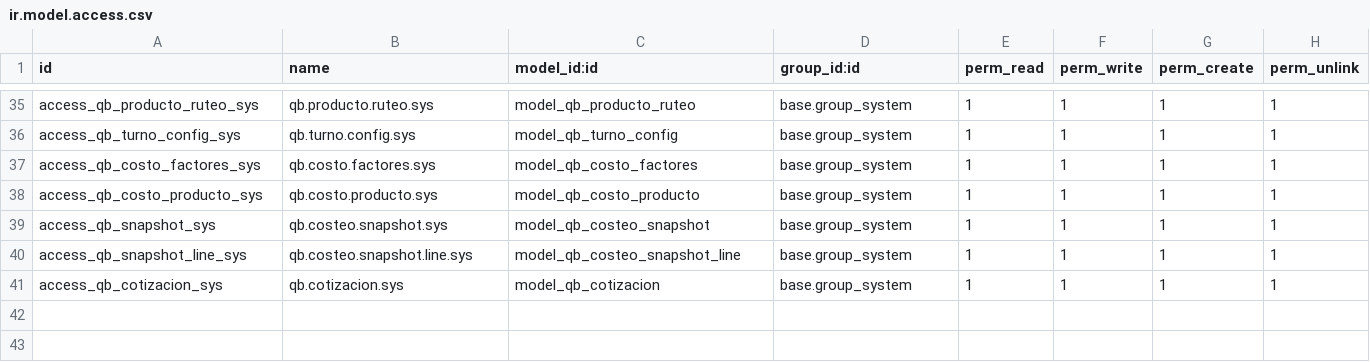
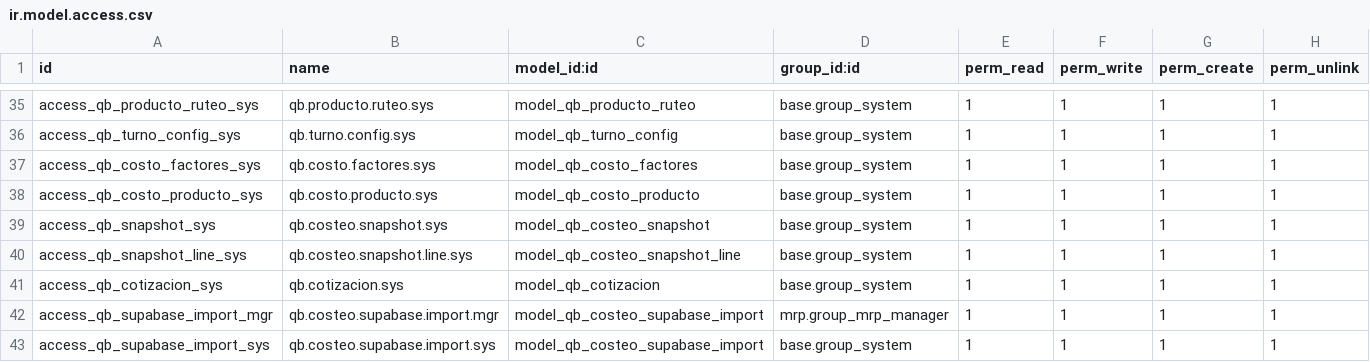
Before and after one commit to quimibond/qb19, a CSV file: addons/qb_capacidad_costeo/security/ir.model.access.csv, drawn as a sheet; only a part is shown, gaps mark what is left out.

```diff
--- a/addons/qb_capacidad_costeo/security/ir.model.access.csv
+++ b/addons/qb_capacidad_costeo/security/ir.model.access.csv
@@ -41 +41,3 @@ access_qb_snapshot_line_sys,qb.costeo.snapshot.line.sys,model_qb_costeo_snapshot
 access_qb_cotizacion_sys,qb.cotizacion.sys,model_qb_cotizacion,base.group_system,1,1,1,1
+access_qb_supabase_import_mgr,qb.costeo.supabase.import.mgr,model_qb_costeo_supabase_import,mrp.group_mrp_manager,1,1,1,1
+access_qb_supabase_import_sys,qb.costeo.supabase.import.sys,model_qb_costeo_supabase_import,base.group_system,1,1,1,1
```
Also changed, not shown: 7 other files.
